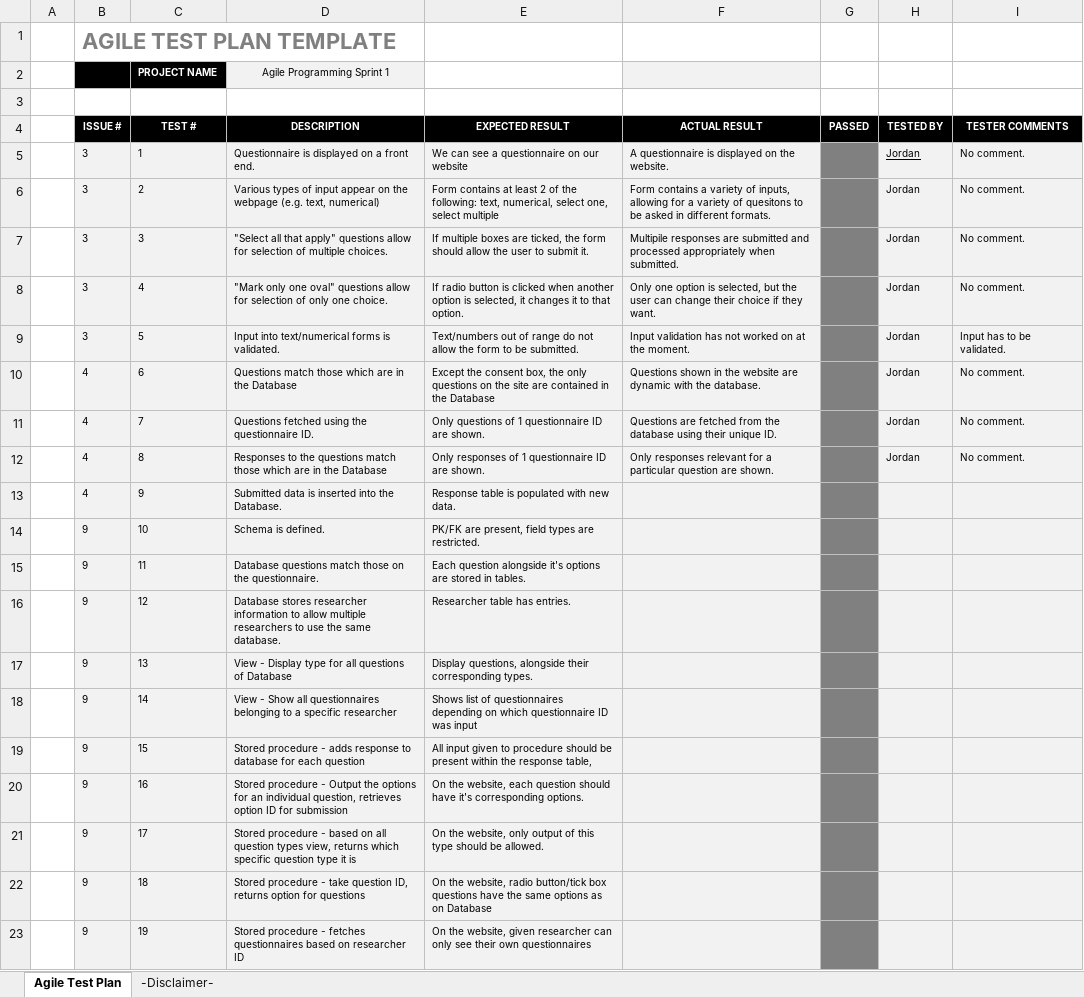
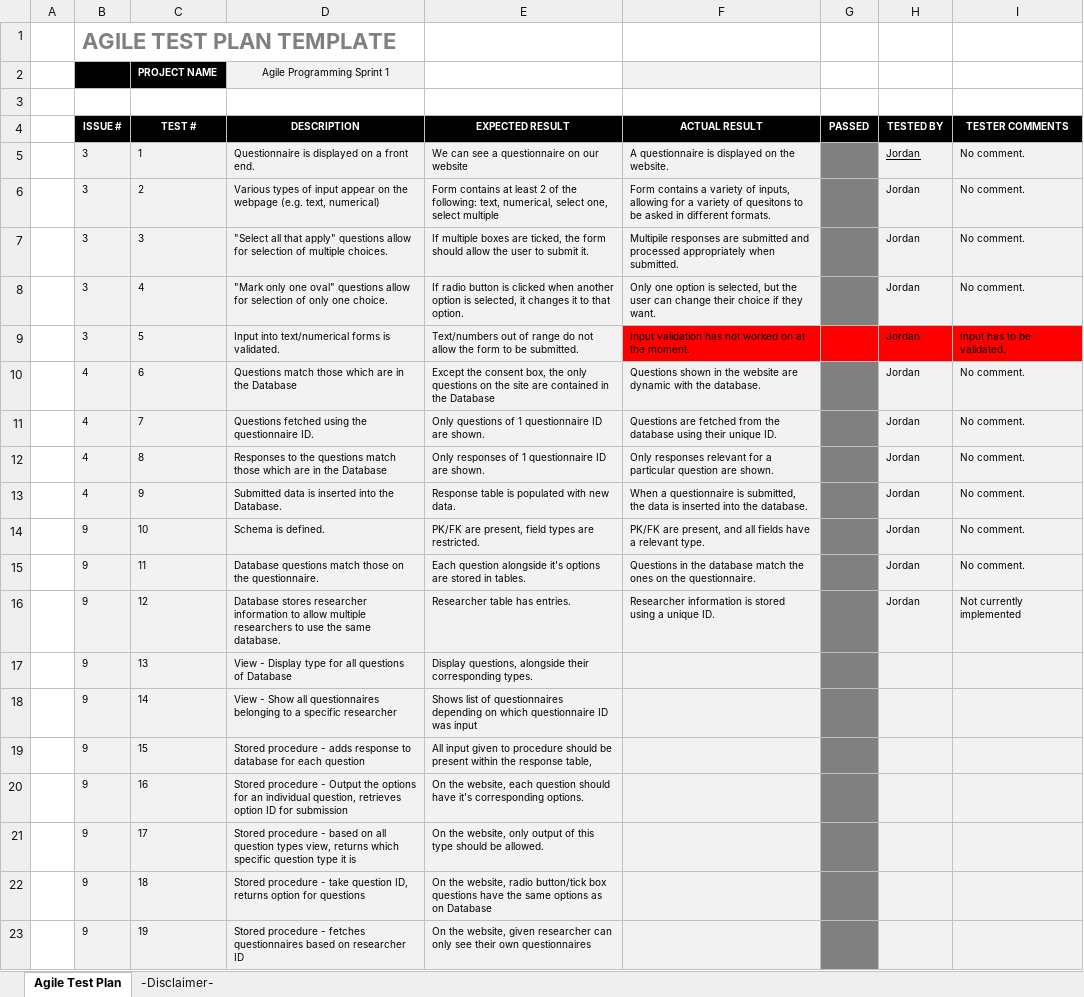
Before and after one commit to jordankeiller/AC31007-Coursework-Team-2, an Excel workbook: Sprint 1/Sprint_Backlog/Sprint 1 Test Plan.xlsx, sheet Agile Test Plan, drawn as a sheet; only a part is shown; values as stored, in another font and other column widths than the file's, no borders; charts and pictures and conditional formats not drawn; the diff names each change by its address in the sheet, - before the commit and + after, or states it on an @@ line.

Commit message:
Highlighted not complete as red

```diff
--- a/Sprint 1/Sprint_Backlog/Sprint 1 Test Plan.xlsx (sheet Agile Test Plan)
+++ b/Sprint 1/Sprint_Backlog/Sprint 1 Test Plan.xlsx (sheet Agile Test Plan)
-F9 fill: #F2F2F2
+F9 fill: #FF0000
-G9 fill: #808080
+G9 fill: #FF0000
-H9:I9 fill: #F2F2F2
+H9:I9 fill: #FF0000
-F13 (ACTUAL RESULT): (empty)
+F13 (ACTUAL RESULT): When a questionnaire is submitted, the data is inserted into the database.
-H13:H16 (TESTED BY): (empty)
+H13:H16 (TESTED BY): Jordan
-I13:I15 (TESTER COMMENTS): (empty)
+I13:I15 (TESTER COMMENTS): No comment.
-F14 (ACTUAL RESULT): (empty)
+F14 (ACTUAL RESULT): PK/FK are present, and all fields have a relevant type.
-F15 (ACTUAL RESULT): (empty)
+F15 (ACTUAL RESULT): Questions in the database match the ones on the questionnaire.
-F16 (ACTUAL RESULT): (empty)
+F16 (ACTUAL RESULT): Researcher information is stored using a unique ID.
-I16 (TESTER COMMENTS): (empty)
+I16 (TESTER COMMENTS): Not currently implemented
```
Also changed, not shown: sheet -Disclaimer-.
